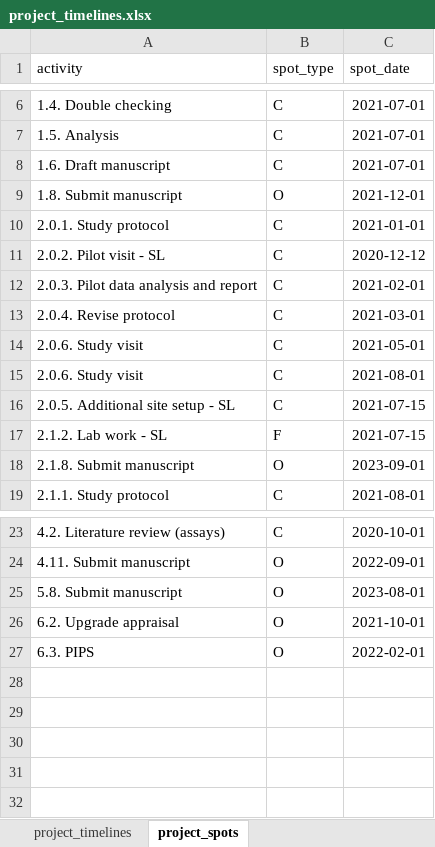
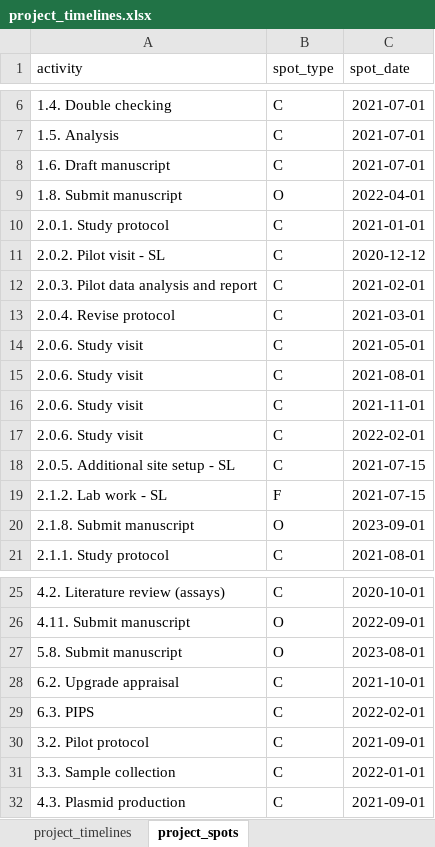
Before and after one commit to DidDrog11/phd_project, an Excel workbook: data/project_timelines.xlsx, sheet project_spots, drawn as a sheet; only a part is shown, gaps mark what is left out; values as stored, in another font and other column widths than the file's, no borders; addresses are those after the commit; the diff names each change by its address in the sheet, - before the commit and + after, or states it on an @@ line.

```diff
--- a/data/project_timelines.xlsx (sheet project_spots)
+++ b/data/project_timelines.xlsx (sheet project_spots)
-C9 (spot_date): 2021-12-01
+C9 (spot_date): 2022-04-01
+row 16: 2.0.6. Study visit | C | 2021-11-01
+row 17: 2.0.6. Study visit | C | 2022-02-01
-B28:B29 (spot_type): O
+B28:B29 (spot_type): C
+row 30: 3.2. Pilot protocol | C | 2021-09-01
+row 31: 3.3. Sample collection | C | 2022-01-01
+row 32: 4.3. Plasmid production | C | 2021-09-01
```
Also changed, not shown: sheet project_timelines, 9 other files.
